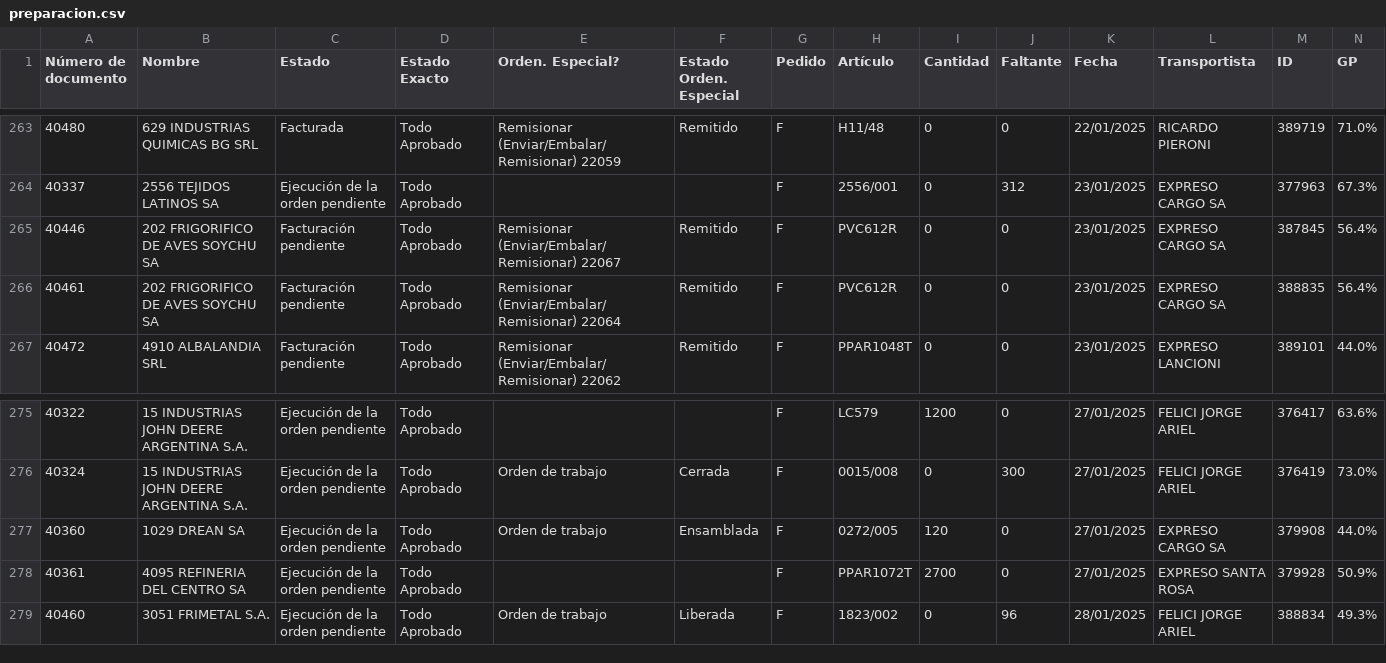
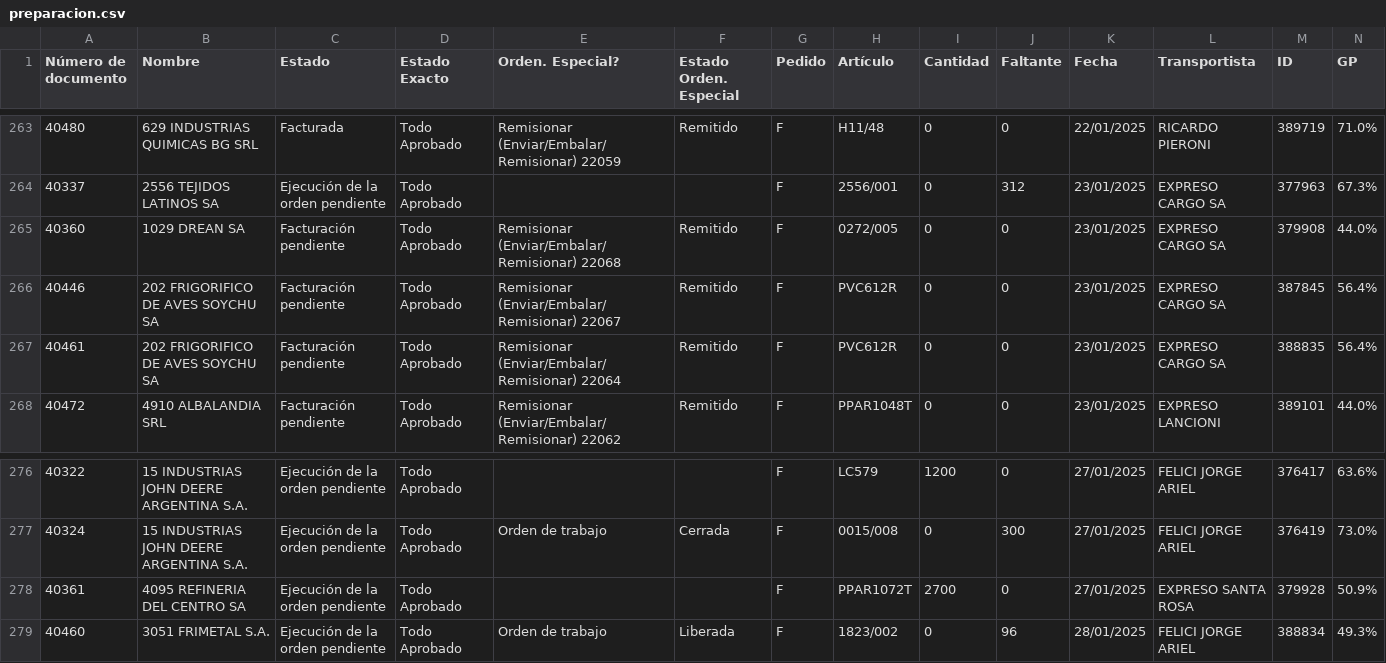
Before and after one commit to Castle-SA/segimiento.github.io, a CSV file: path/to/preparacion.csv, drawn as a sheet; only a part is shown, gaps mark what is left out; removed rows and columns are numbered as before the commit, all else as after; rows hold the shown columns only; the diff names each change by its address in the sheet, - before the commit and + after, or states it on an @@ line.

Commit message:
Update CSV files

```diff
--- a/path/to/preparacion.csv
+++ b/path/to/preparacion.csv
+row 265: 40360 | 1029 DREAN SA | Facturación pendiente | Todo Aprobado | Remisionar (Enviar/Embalar/Remisionar) 22068 | Remitido | F | 0272/005 | 0 | 0 | 23/01/2025 | EXPRESO CARGO SA | 379908 | 44.0%
-row 277: 40360 | 1029 DREAN SA | Ejecución de la orden pendiente | Todo Aprobado | Orden de trabajo | Ensamblada | F | 0272/005 | 120 | 0 | 27/01/2025 | EXPRESO CARGO SA | 379908 | 44.0%
```
